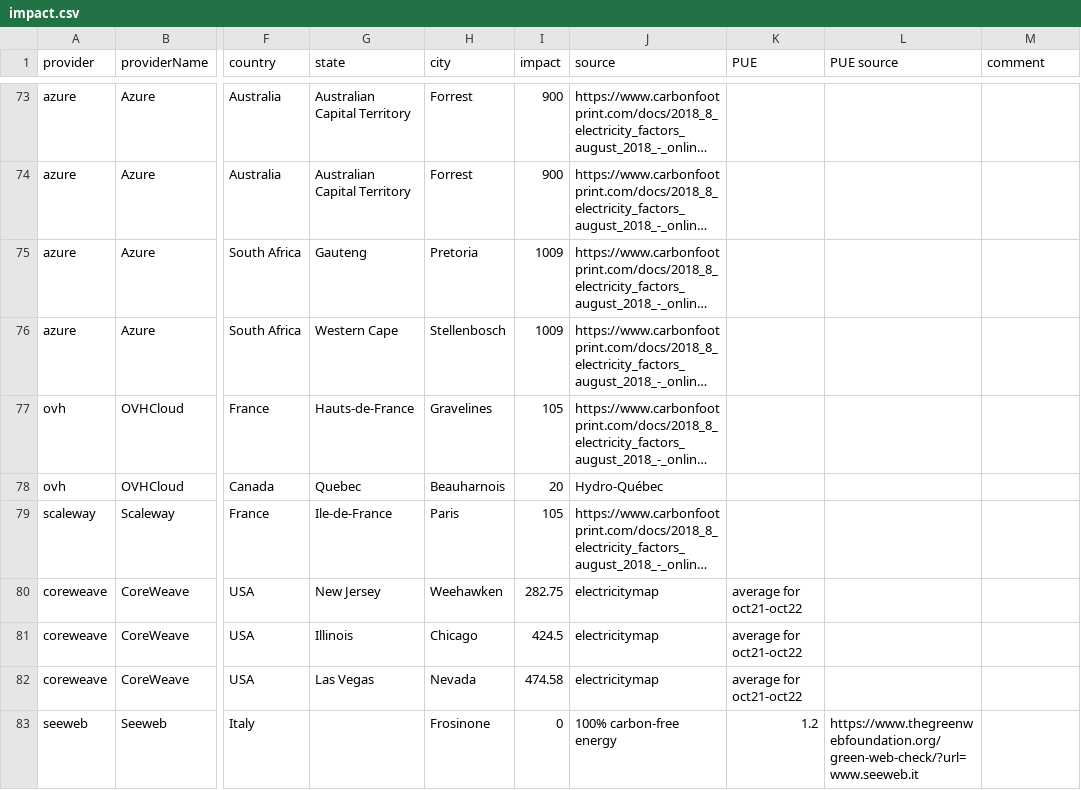
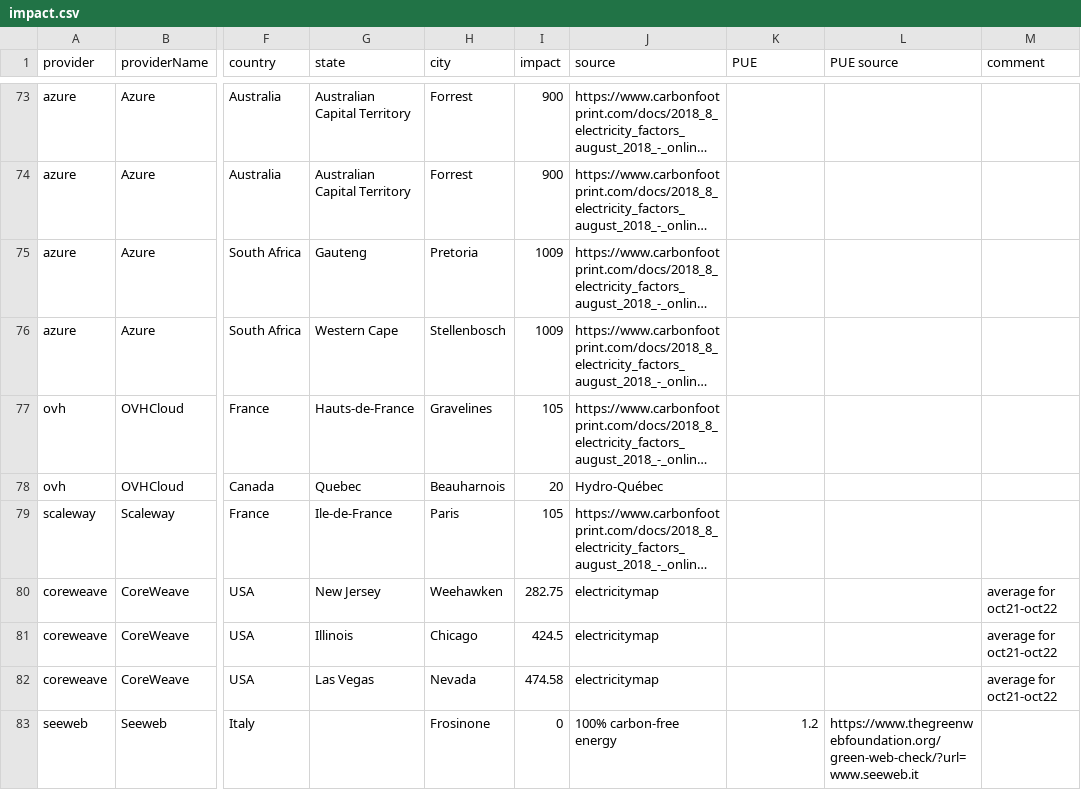
Before and after one commit to mlco2/impact, a CSV file: data/impact.csv, drawn as a sheet; only a part is shown, gaps mark what is left out; long unchanged cells end in …; the diff names each change by its address in the sheet, - before the commit and + after, or states it on an @@ line.

Commit message:
Fix data format in impact.csv

```diff
--- a/data/impact.csv
+++ b/data/impact.csv
-K80:K82 (PUE): average for oct21-oct22
+K80:K82 (PUE): (empty)
-M80:M82 (comment): (empty)
+M80:M82 (comment): average for oct21-oct22
```
